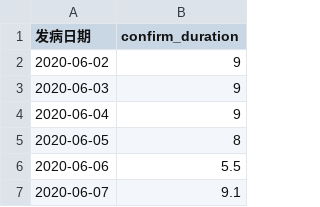
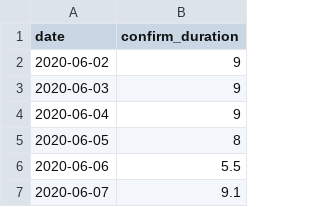
Before and after one commit to bigscity/EDQC-COVID19-mod, a CSV file: modeldata/confirm_duration.csv, drawn as a sheet; only a part is shown.

```diff
--- a/modeldata/confirm_duration.csv
+++ b/modeldata/confirm_duration.csv
@@ -1,2 +1,2 @@
-发病日期,confirm_duration
+date,confirm_duration
 2020-06-02,9
```
Also changed, not shown: 4 other files.
